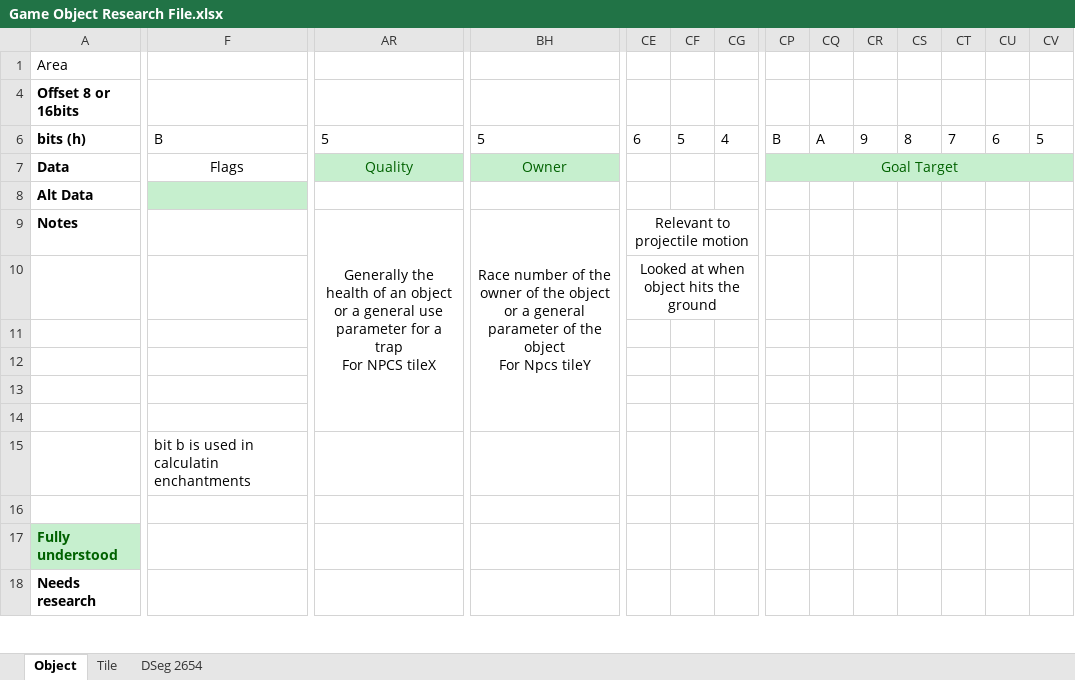
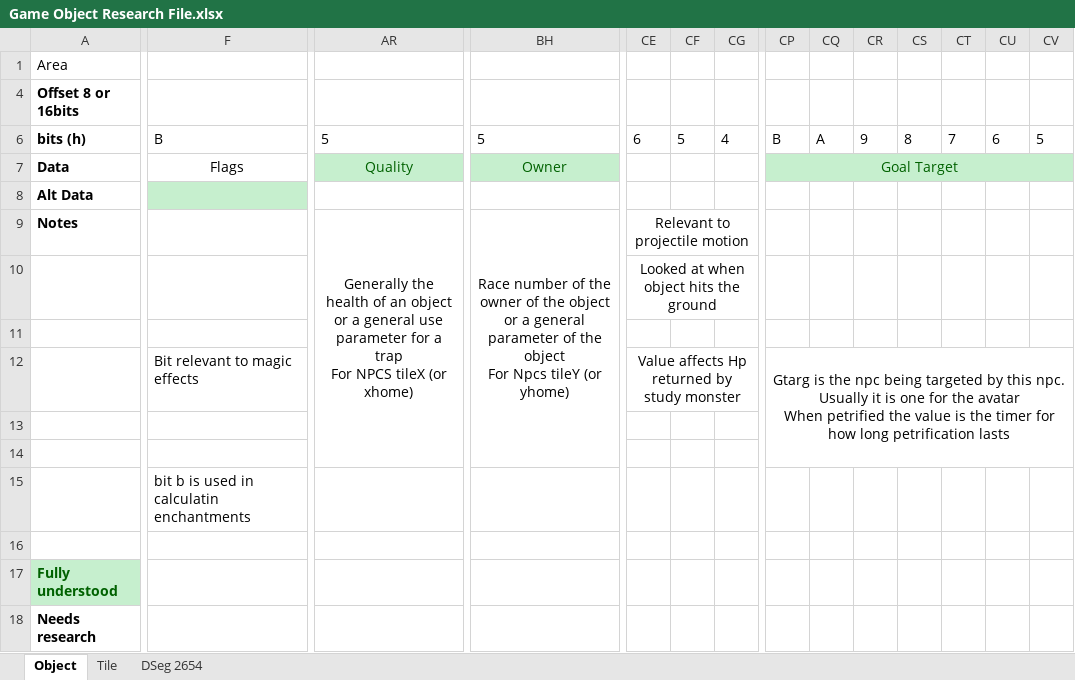
Before and after one commit to hankmorgan/UWReverseEngineering, an Excel workbook: File Research/Game Object Research File.xlsx, sheet Object, drawn as a sheet; only a part is shown, gaps mark what is left out; values as stored, in another font and other column widths than the file's, no borders; ↵ is a line break in a cell; the diff covers the shown part only; the diff names each change by its address in the sheet, - before the commit and + after, or states it on an @@ line.

```diff
--- a/File Research/Game Object Research File.xlsx (sheet Object)
+++ b/File Research/Game Object Research File.xlsx (sheet Object)
-AR9: …NPCS tileX
+AR9: …NPCS tileX (or xhome)
-BH9: …Npcs tileY
+BH9: …Npcs tileY (or yhome)
-F12: (empty)
+F12: Bit relevant to magic effects
-CE12: (empty)
+CE12: Value affects Hp returned by study monster
+CE12:CG12 merged
-CP12: (empty)
+CP12: Gtarg is the npc being targeted by this npc. Usually it is one for the avatar ↵ When petrified the value is the timer for how long petrification lasts
+CP12:CW14 merged
```
Also changed, not shown: merged cells elsewhere in this sheet, File Research/CommonObjDat UW2.xlsx, 17 other files.
